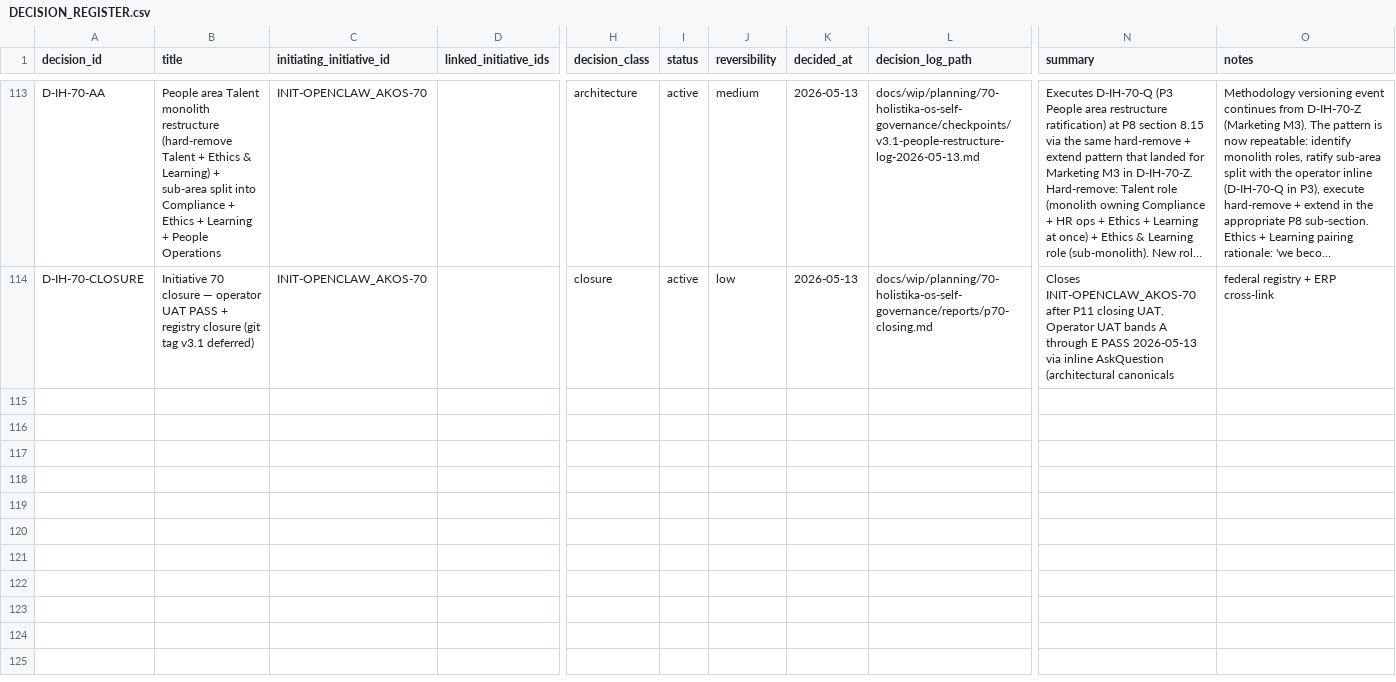
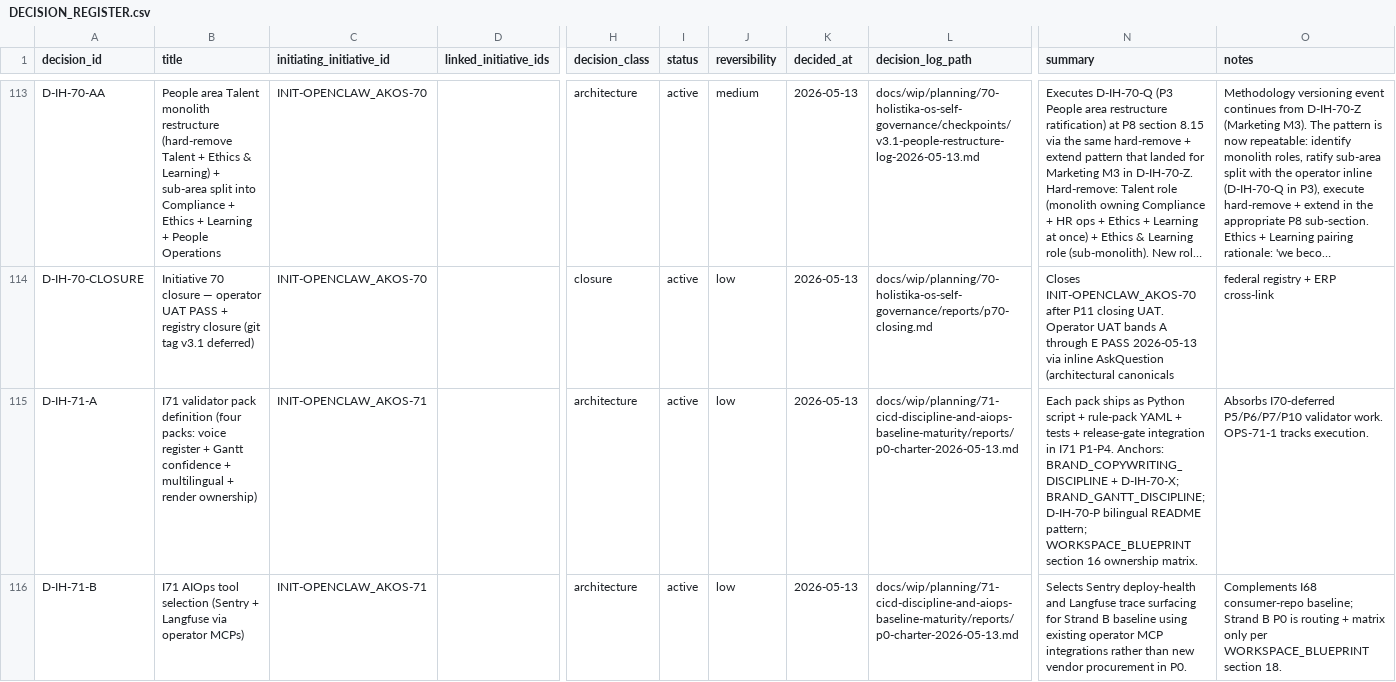
Before and after one commit to FraysaXII/openclaw-akos, a CSV file: docs/references/hlk/v3.0/Admin/O5-1/People/Compliance/canonicals/DECISION_REGISTER.csv, drawn as a sheet; only a part is shown, gaps mark what is left out; long unchanged cells end in …; rows hold the shown columns only; the diff covers the shown part only; the diff names each change by its address in the sheet, - before the commit and + after, or states it on an @@ line.

Commit message:
I71 P0: charter scaffold, D-IH-71-*, INIT-OPENCLAW_AKOS-71, OPS-71-1, WORKSPACE §18
Adds master-roadmap + p0 charter report, promotes I71 candidate, appends DECISION/INITIATIVE/OPS registers, extends WORKSPACE_BLUEPRINT with observability routing matrix, refreshes OPERATOR_INBOX and WIP_DASHBOARD, updates CHANGELOG.

```diff
--- a/docs/references/hlk/v3.0/Admin/O5-1/People/Compliance/canonicals/DECISION_REGISTER.csv
+++ b/docs/references/hlk/v3.0/Admin/O5-1/People/Compliance/canonicals/DECISION_REGISTER.csv
+row 115: D-IH-71-A | I71 validator pack definition (four packs: voice register + Gantt confidence + multilingual + render ownership) | INIT-OPENCLAW_AKOS-71 |  | architecture | active | low | 2026-05-13 | docs/wip/planning/71-cicd-discipline-and-aiops-baseline-maturity/reports/p0-charter-2026-05-13.md | Each pack ships as Python script + rule-pack YAML + tests + release-gate integration in I71 P1-P4. Anchors: BRAND_COPYWRITING_DISCIPLINE + D-IH-70-X; BRAND_GANTT_DISCIPLINE; D-IH-70-P bilingual README pattern; WORKSPACE_BLUEPRINT section 16 ownership matrix. | Absorbs I70-deferred P5/P6/P7/P10 validator work. OPS-71-1 tracks execution.
+row 116: D-IH-71-B | I71 AIOps tool selection (Sentry + Langfuse via operator MCPs) | INIT-OPENCLAW_AKOS-71 |  | architecture | active | low | 2026-05-13 | docs/wip/planning/71-cicd-discipline-and-aiops-baseline-maturity/reports/p0-charter-2026-05-13.md | Selects Sentry deploy-health and Langfuse trace surfacing for Strand B baseline using existing operator MCP integrations rather than new vendor procurement in P0. | Complements I68 consumer-repo baseline; Strand B P0 is routing + matrix only per WORKSPACE_BLUEPRINT section 18.
```
Also changed, not shown: 1 added row elsewhere in this file, docs/references/hlk/v3.0/Admin/O5-1/People/Compliance/canonicals/INITIATIVE_REGISTRY.csv, docs/references/hlk/v3.0/Admin/O5-1/People/Compliance/canonicals/OPS_REGISTER.csv, 7 other files.
